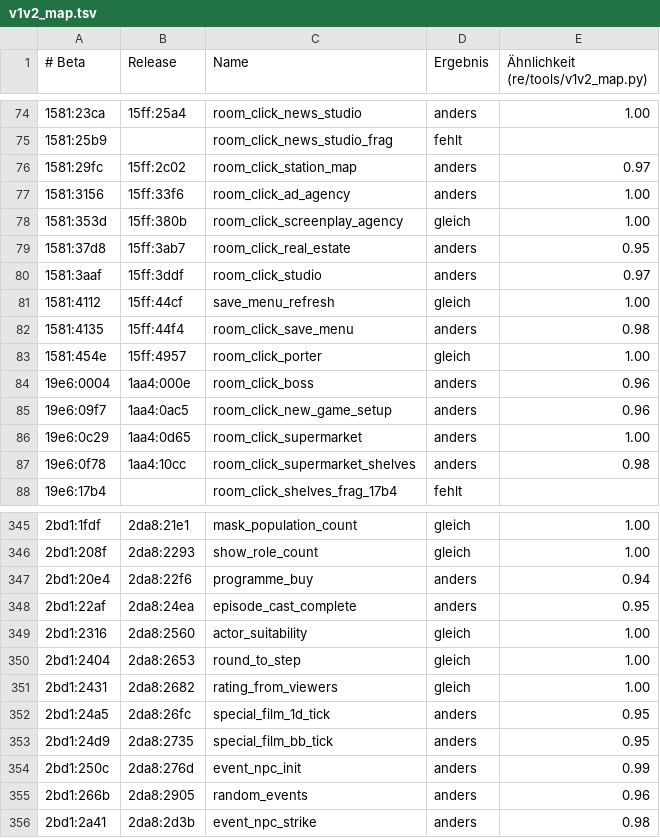
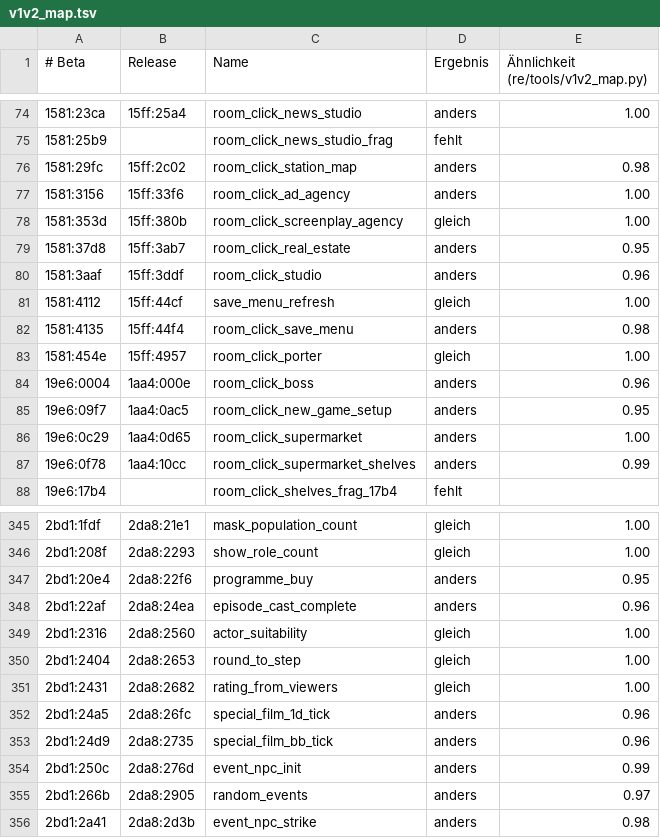
Before and after one commit to dennisbohn/madtv-recompiled, a TSV file: re/notes/v1v2_map.tsv, drawn as a sheet; only a part is shown, gaps mark what is left out; the diff covers the shown part only.

Commit message:
Release-Fassung: Preise, Archiv, Ereignisse, Image, Produktionskosten, KI-Studio
- Filmpreis ohne Qualitätswert = Grundpreis; Kauf ohne Archivplatz bei Genre 8 vom Markt
- Einräumen aus dem Koffer setzt den Besitzer
- Ruine von Raum 0x13/0x12 beendet das zugehörige Ereignis
- Aktualität erholt sich nur an geraden Tagen; mit einem Spieler keine Imageverteilung
- Produktionskosten-Statistik wie in der Release-Fassung berechnet
- KI produziert nur in freiem Studio
- re: Strukturversätze als Merkmal (Tabellen im Datensegment werden umgerechnet)

```diff
--- a/re/notes/v1v2_map.tsv
+++ b/re/notes/v1v2_map.tsv
@@ -75,3 +75,3 @@
 1581:25b9		room_click_news_studio_frag	fehlt	
-1581:29fc	15ff:2c02	room_click_station_map	anders	0.97
+1581:29fc	15ff:2c02	room_click_station_map	anders	0.98
 1581:3156	15ff:33f6	room_click_ad_agency	anders	1.00
@@ -79,3 +79,3 @@
 1581:37d8	15ff:3ab7	room_click_real_estate	anders	0.95
-1581:3aaf	15ff:3ddf	room_click_studio	anders	0.97
+1581:3aaf	15ff:3ddf	room_click_studio	anders	0.96
 1581:4112	15ff:44cf	save_menu_refresh	gleich	1.00
@@ -84,5 +84,5 @@
 19e6:0004	1aa4:000e	room_click_boss	anders	0.96
-19e6:09f7	1aa4:0ac5	room_click_new_game_setup	anders	0.96
+19e6:09f7	1aa4:0ac5	room_click_new_game_setup	anders	0.95
 19e6:0c29	1aa4:0d65	room_click_supermarket	anders	1.00
-19e6:0f78	1aa4:10cc	room_click_supermarket_shelves	anders	0.98
+19e6:0f78	1aa4:10cc	room_click_supermarket_shelves	anders	0.99
 19e6:17b4		room_click_shelves_frag_17b4	fehlt	
@@ -346,4 +346,4 @@
 2bd1:208f	2da8:2293	show_role_count	gleich	1.00
-2bd1:20e4	2da8:22f6	programme_buy	anders	0.94
-2bd1:22af	2da8:24ea	episode_cast_complete	anders	0.95
+2bd1:20e4	2da8:22f6	programme_buy	anders	0.95
+2bd1:22af	2da8:24ea	episode_cast_complete	anders	0.96
 2bd1:2316	2da8:2560	actor_suitability	gleich	1.00
@@ -351,6 +351,6 @@
 2bd1:2431	2da8:2682	rating_from_viewers	gleich	1.00
-2bd1:24a5	2da8:26fc	special_film_1d_tick	anders	0.95
-2bd1:24d9	2da8:2735	special_film_bb_tick	anders	0.95
+2bd1:24a5	2da8:26fc	special_film_1d_tick	anders	0.96
+2bd1:24d9	2da8:2735	special_film_bb_tick	anders	0.96
 2bd1:250c	2da8:276d	event_npc_init	anders	0.99
-2bd1:266b	2da8:2905	random_events	anders	0.96
+2bd1:266b	2da8:2905	random_events	anders	0.97
 2bd1:2a41	2da8:2d3b	event_npc_strike	anders	0.98
```
Also changed, not shown: 36 edited cells elsewhere in this file, 5 other files.
